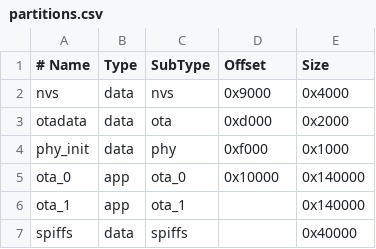
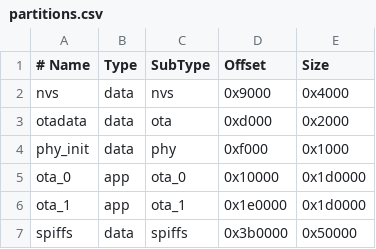
Before and after one commit to maksonlee/esp32-ble-mqtt-x509-thingsboard, a CSV file: partitions.csv, drawn as a sheet.

Commit message:
Expand OTA partitions to use the full 4 MiB flash

```diff
--- a/partitions.csv
+++ b/partitions.csv
@@ -4,4 +4,4 @@ otadata,    data, ota,     0xd000,   0x2000
 phy_init,   data, phy,     0xf000,   0x1000
-ota_0,      app,  ota_0,   0x10000,  0x140000
-ota_1,      app,  ota_1,         ,   0x140000
-spiffs,     data, spiffs,        ,   0x40000
+ota_0,      app,  ota_0,   0x10000,  0x1d0000
+ota_1,      app,  ota_1,  0x1e0000,  0x1d0000
+spiffs,     data, spiffs, 0x3b0000,   0x50000
```
Also changed, not shown: 2 other files.
